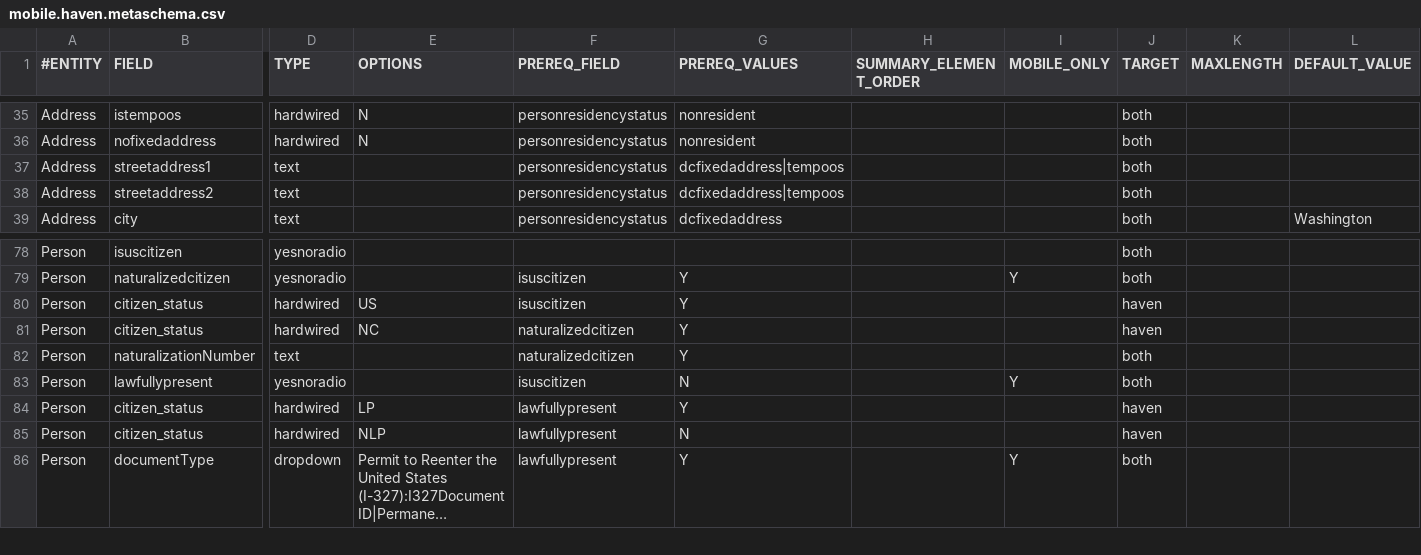
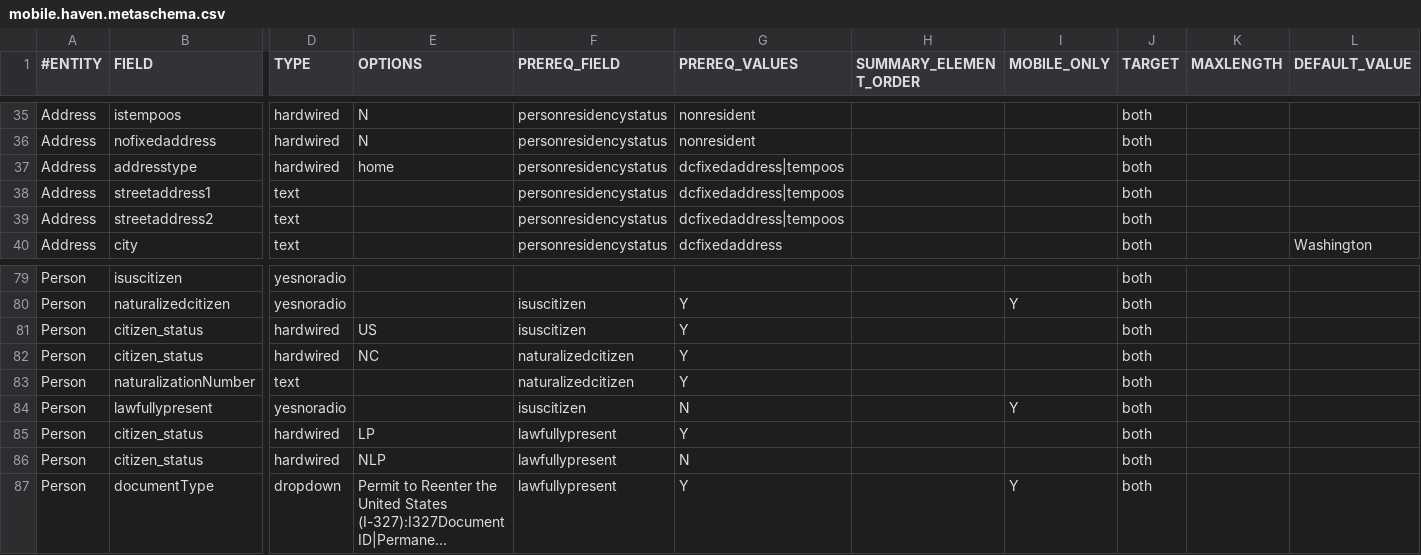
Before and after one commit to dchealthlink/HBX-mobile-app-APIs, a CSV file: schema/mobile.haven.metaschema.csv, drawn as a sheet; only a part is shown, gaps mark what is left out; long unchanged cells end in …; addresses are those after the commit; rows hold the shown columns only; the diff names each change by its address in the sheet, - before the commit and + after, or states it on an @@ line.

Commit message:
added missing fields to schema

```diff
--- a/schema/mobile.haven.metaschema.csv
+++ b/schema/mobile.haven.metaschema.csv
+row 37: Address | addresstype | hardwired | home | personresidencystatus | dcfixedaddress|tempoos |  |  | both
-J81:J82 (TARGET): haven
+J81:J82 (TARGET): both
-J85:J86 (TARGET): haven
+J85:J86 (TARGET): both
```
Also changed, not shown: 2 other files.
